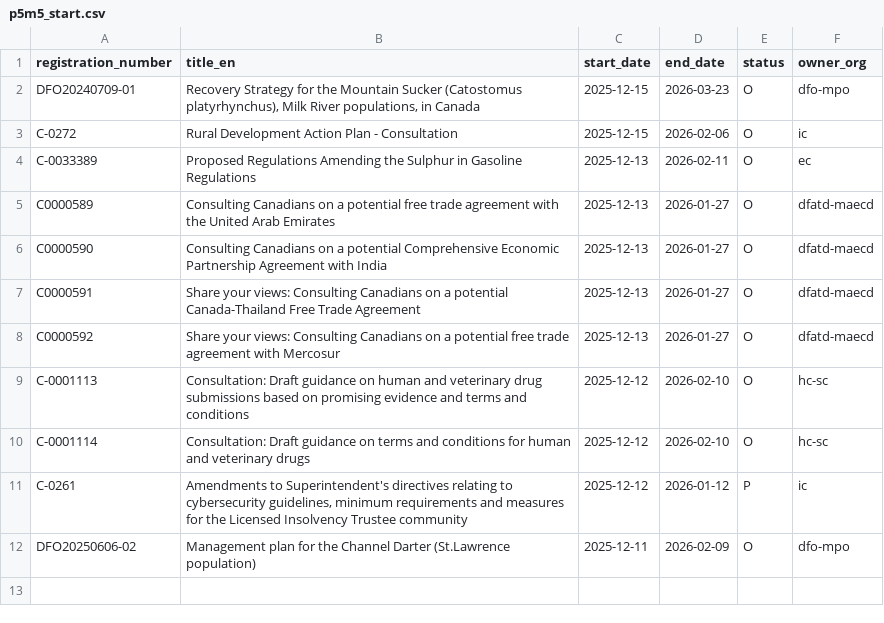
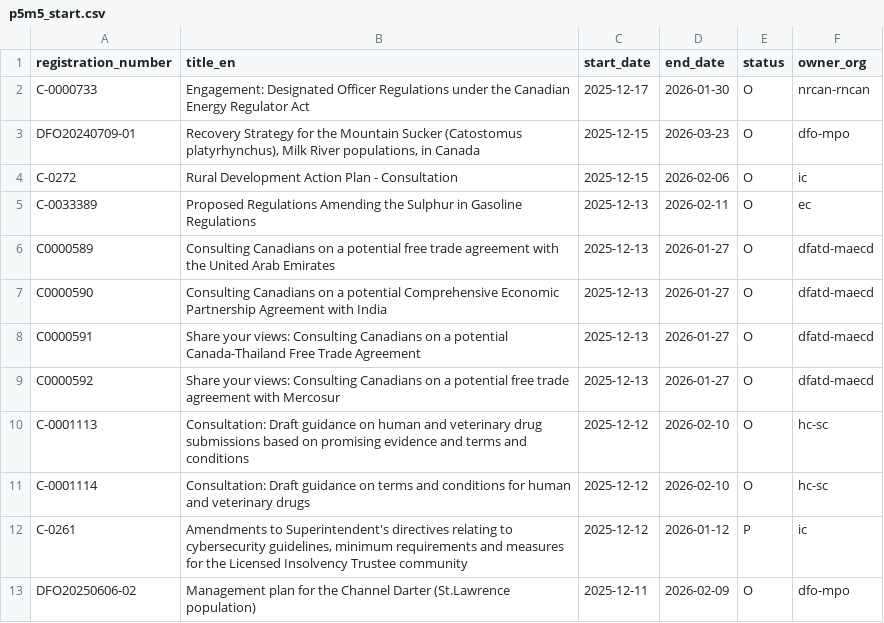
Before and after one commit to PatLittle/Consultations-Tracker, a CSV file: p5m5_start.csv, drawn as a sheet.

```diff
--- a/p5m5_start.csv
+++ b/p5m5_start.csv
@@ -1,2 +1,3 @@
 registration_number,title_en,start_date,end_date,status,owner_org
+C-0000733,Engagement: Designated Officer Regulations under the Canadian Energy Regulator Act,2025-12-17,2026-01-30,O,nrcan-rncan
 DFO20240709-01,"Recovery Strategy for the Mountain Sucker (Catostomus platyrhynchus), Milk River populations, in Canada",2025-12-15,2026-03-23,O,dfo-mpo
```
Also changed, not shown: 3 other files.
